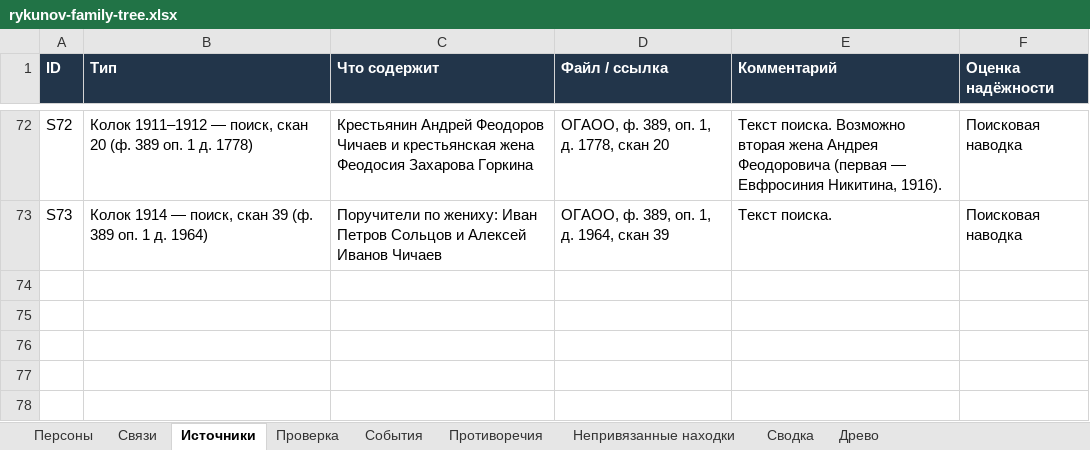
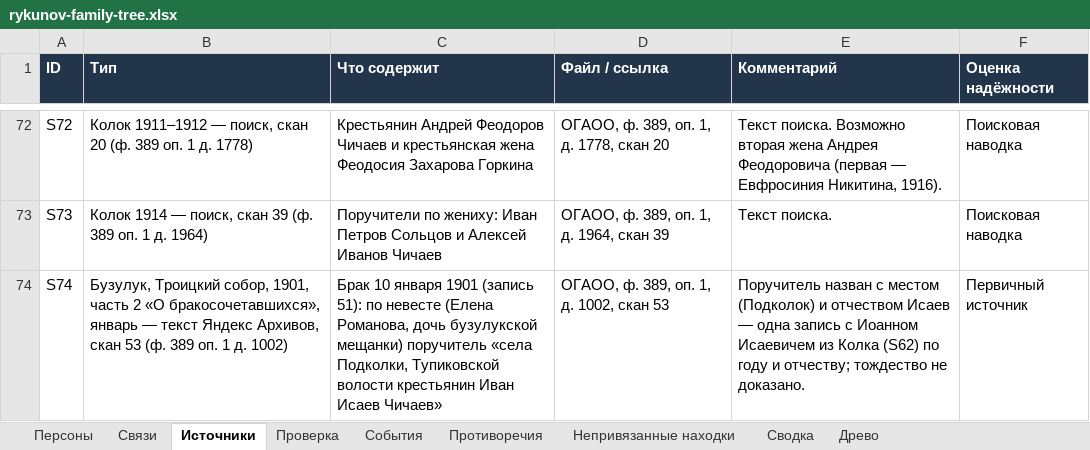
Before and after one commit to kilevoy/rykunov-family-tree, an Excel workbook: data/rykunov-family-tree.xlsx, sheet Источники, drawn as a sheet; only a part is shown, gaps mark what is left out; values as stored, in another font and other column widths than the file's, no borders; the diff names each change by its address in the sheet, - before the commit and + after, or states it on an @@ line.

```diff
--- a/data/rykunov-family-tree.xlsx (sheet Источники)
+++ b/data/rykunov-family-tree.xlsx (sheet Источники)
+row 74: S74 | Бузулук, Троицкий собор, 1901, часть 2 «О бракосочетавшихся», январь — текст Яндекс Архивов, скан 53 (ф. 389 оп. 1 д. 1002) | Брак 10 января 1901 (запись 51): по невесте (Елена Романова, дочь бузулукской мещанки) поручитель «села Подколки, Тупиковской волости крестьянин Иван Исаев Чичаев» | ОГАОО, ф. 389, оп. 1, д. 1002, скан 53 | Поручитель назван с местом (Подколок) и отчеством Исаев — одна запись с Иоанном Исаевичем из Колка (S62) по году и отчеству; тождество не доказано. | Первичный источник
```
Also changed, not shown: sheet Непривязанные находки, sheet Персоны.
